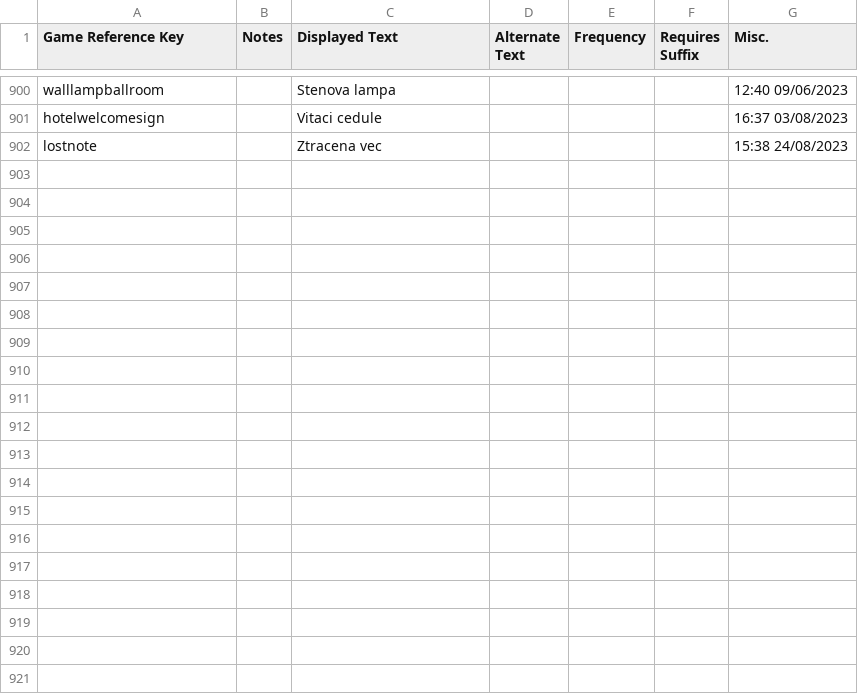
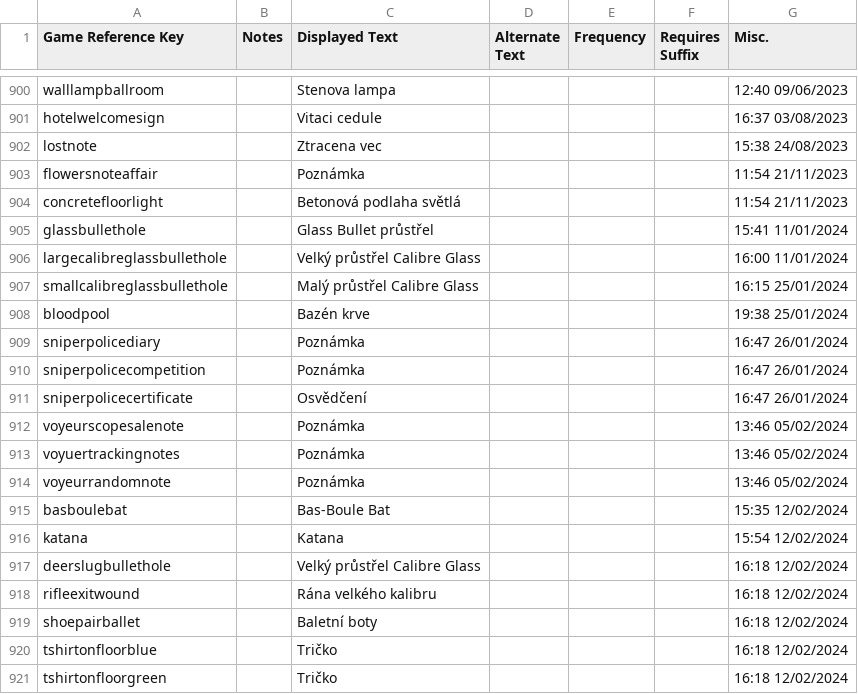
Before and after one commit to MrZajic/shadows-of-doubt-cestina, a CSV file: StreamingAssets/Strings/Czech/Evidence/evidence.names.csv, drawn as a sheet; only a part is shown, gaps mark what is left out; the diff covers the shown part only; the diff names each change by its address in the sheet, - before the commit and + after, or states it on an @@ line.

```diff
--- a/StreamingAssets/Strings/Czech/Evidence/evidence.names.csv
+++ b/StreamingAssets/Strings/Czech/Evidence/evidence.names.csv
+row 903: flowersnoteaffair |  | Poznámka |  |  |  | 11:54 21/11/2023
+row 904: concretefloorlight |  | Betonová podlaha světlá |  |  |  | 11:54 21/11/2023
+row 905: glassbullethole |  | Glass Bullet průstřel |  |  |  | 15:41 11/01/2024
+row 906: largecalibreglassbullethole |  | Velký průstřel Calibre Glass |  |  |  | 16:00 11/01/2024
+row 907: smallcalibreglassbullethole |  | Malý průstřel Calibre Glass |  |  |  | 16:15 25/01/2024
+row 908: bloodpool |  | Bazén krve |  |  |  | 19:38 25/01/2024
+row 909: sniperpolicediary |  | Poznámka |  |  |  | 16:47 26/01/2024
+row 910: sniperpolicecompetition |  | Poznámka |  |  |  | 16:47 26/01/2024
+row 911: sniperpolicecertificate |  | Osvědčení |  |  |  | 16:47 26/01/2024
+row 912: voyeurscopesalenote |  | Poznámka |  |  |  | 13:46 05/02/2024
+row 913: voyuertrackingnotes |  | Poznámka |  |  |  | 13:46 05/02/2024
+row 914: voyeurrandomnote |  | Poznámka |  |  |  | 13:46 05/02/2024
+row 915: basboulebat |  | Bas-Boule Bat |  |  |  | 15:35 12/02/2024
+row 916: katana |  | Katana |  |  |  | 15:54 12/02/2024
+row 917: deerslugbullethole |  | Velký průstřel Calibre Glass |  |  |  | 16:18 12/02/2024
+row 918: rifleexitwound |  | Rána velkého kalibru |  |  |  | 16:18 12/02/2024
+row 919: shoepairballet |  | Baletní boty |  |  |  | 16:18 12/02/2024
+row 920: tshirtonfloorblue |  | Tričko |  |  |  | 16:18 12/02/2024
+row 921: tshirtonfloorgreen |  | Tričko |  |  |  | 16:18 12/02/2024
```
Also changed, not shown: 34 added rows elsewhere in this file, StreamingAssets/Strings/Czech/Evidence/missions.postings.csv, StreamingAssets/Strings/Czech/Interface/ui.interface.csv, 16 other files.
